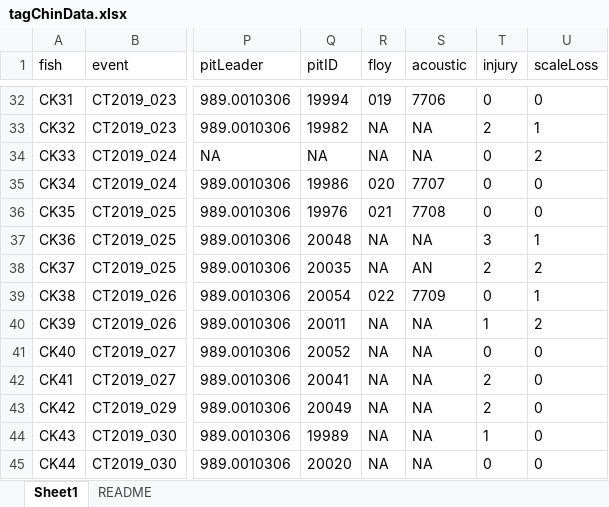
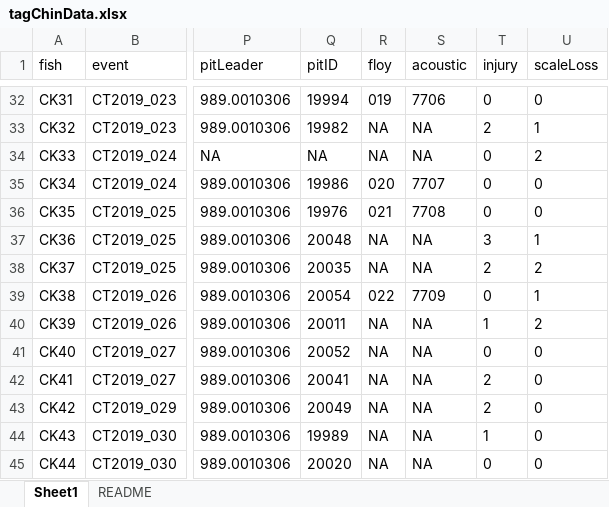
Before and after one commit to CamFreshwater/chinDist, an Excel workbook: data/taggingData/tagChinData.xlsx, sheet Sheet1, drawn as a sheet; only a part is shown, gaps mark what is left out; values as stored, in another font and other column widths than the file's, no borders; 1 other sheet too large or unreadable and not compared; the diff names each change by its address in the sheet, - before the commit and + after, or states it on an @@ line.

Commit message:
clean up data files pre- and post-processing

```diff
--- a/data/taggingData/tagChinData.xlsx (sheet Sheet1)
+++ b/data/taggingData/tagChinData.xlsx (sheet Sheet1)
-S38 (acoustic): AN
+S38 (acoustic): NA
```
Also changed, not shown: 5 other files.
